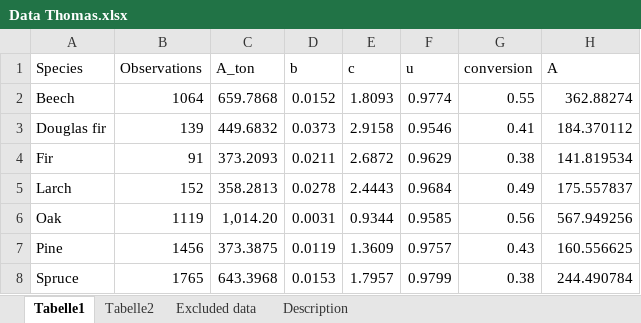
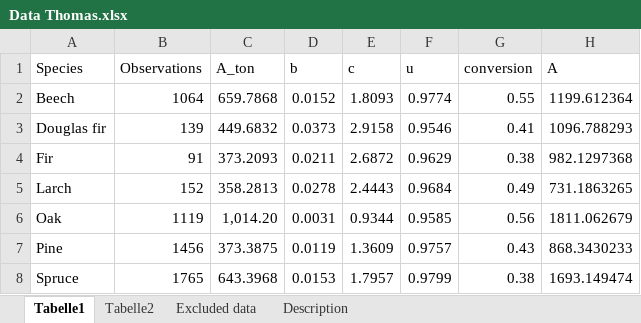
Before and after one commit to mikaerdmann/Forest-Growth, an Excel workbook: data/raw/Data Thomas.xlsx, sheet Tabelle1, drawn as a sheet; values as stored, in another font and other column widths than the file's, no borders; the diff names each change by its address in the sheet, - before the commit and + after, or states it on an @@ line.

```diff
--- a/data/raw/Data Thomas.xlsx (sheet Tabelle1)
+++ b/data/raw/Data Thomas.xlsx (sheet Tabelle1)
-H2 (A): 362.88274
+H2 (A): 1199.612364
-H3 (A): 184.370112
+H3 (A): 1096.788293
-H4 (A): 141.819534
+H4 (A): 982.1297368
-H5 (A): 175.557837
+H5 (A): 731.1863265
-H6 (A): 567.949256
+H6 (A): 1811.062679
-H7 (A): 160.556625
+H7 (A): 868.3430233
-H8 (A): 244.490784
+H8 (A): 1693.149474
```
Also changed, not shown: 2 other files.
